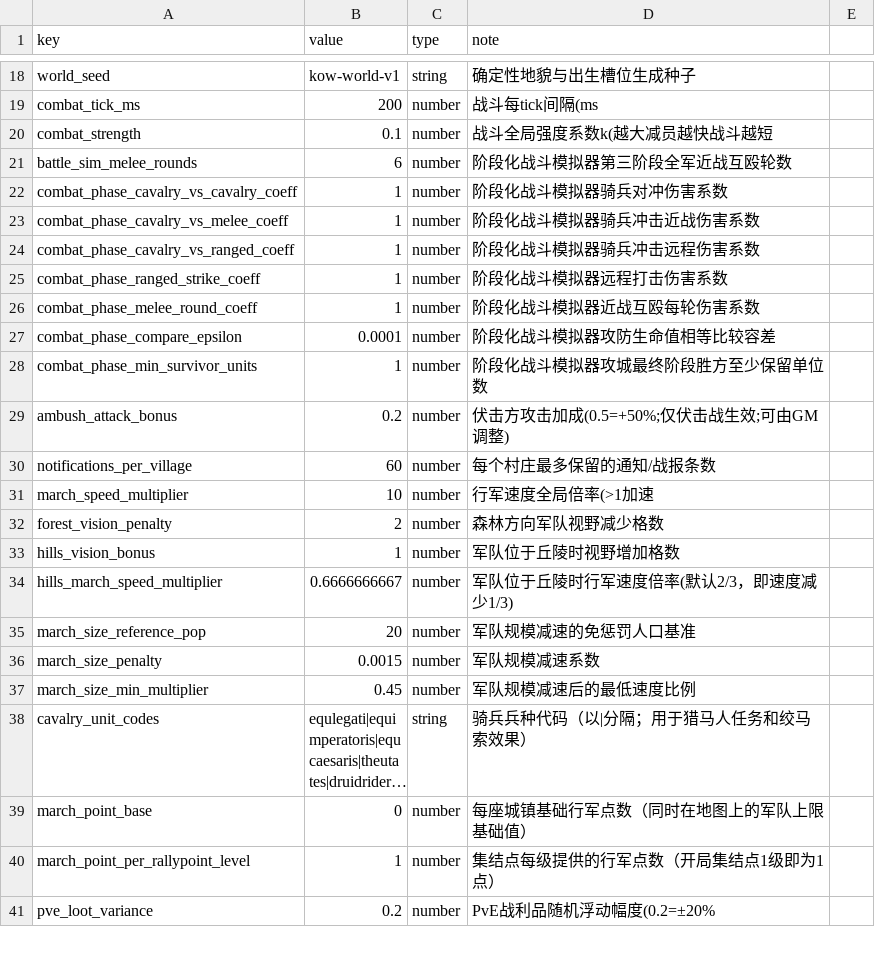
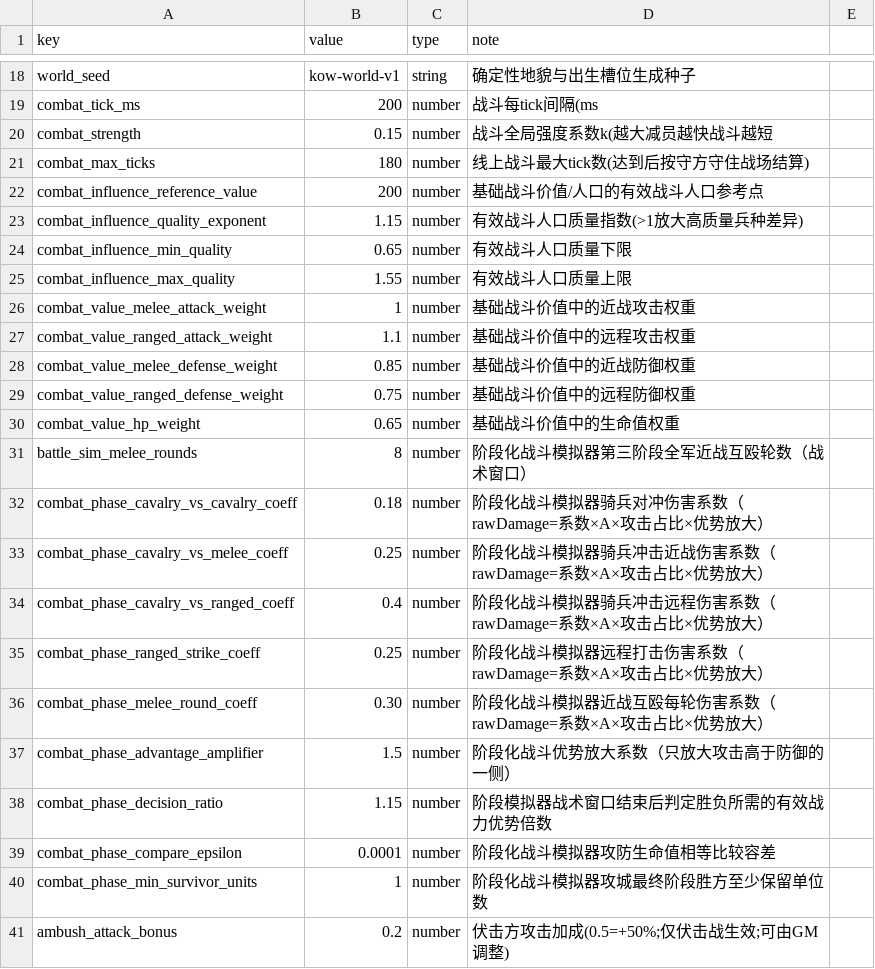
Before and after one commit to kennysli1/slg1.0, a CSV file: config/game_constants.csv, drawn as a sheet; only a part is shown, gaps mark what is left out; the shorter side is filled out with more unchanged rows; long unchanged cells end in ….

Commit message:
config: sync GM 配置 revision 57

```diff
--- a/config/game_constants.csv
+++ b/config/game_constants.csv
@@ -19,9 +19,21 @@ world_seed,kow-world-v1,string,确定性地貌与出生槽位生成种子
 combat_tick_ms,200,number,战斗每tick间隔(ms
-combat_strength,0.1,number,战斗全局强度系数k(越大减员越快战斗越短
-battle_sim_melee_rounds,6,number,阶段化战斗模拟器第三阶段全军近战互殴轮数
-combat_phase_cavalry_vs_cavalry_coeff,1,number,阶段化战斗模拟器骑兵对冲伤害系数
-combat_phase_cavalry_vs_melee_coeff,1,number,阶段化战斗模拟器骑兵冲击近战伤害系数
-combat_phase_cavalry_vs_ranged_coeff,1,number,阶段化战斗模拟器骑兵冲击远程伤害系数
-combat_phase_ranged_strike_coeff,1,number,阶段化战斗模拟器远程打击伤害系数
-combat_phase_melee_round_coeff,1,number,阶段化战斗模拟器近战互殴每轮伤害系数
+combat_strength,0.15,number,战斗全局强度系数k(越大减员越快战斗越短
+combat_max_ticks,180,number,线上战斗最大tick数(达到后按守方守住战场结算)
+combat_influence_reference_value,200,number,基础战斗价值/人口的有效战斗人口参考点
+combat_influence_quality_exponent,1.15,number,有效战斗人口质量指数(>1放大高质量兵种差异)
+combat_influence_min_quality,0.65,number,有效战斗人口质量下限
+combat_influence_max_quality,1.55,number,有效战斗人口质量上限
+combat_value_melee_attack_weight,1,number,基础战斗价值中的近战攻击权重
+combat_value_ranged_attack_weight,1.1,number,基础战斗价值中的远程攻击权重
+combat_value_melee_defense_weight,0.85,number,基础战斗价值中的近战防御权重
+combat_value_ranged_defense_weight,0.75,number,基础战斗价值中的远程防御权重
+combat_value_hp_weight,0.65,number,基础战斗价值中的生命值权重
+battle_sim_melee_rounds,8,number,阶段化战斗模拟器第三阶段全军近战互殴轮数（战术窗口）
+combat_phase_cavalry_vs_cavalry_coeff,0.18,number,阶段化战斗模拟器骑兵对冲伤害系数（rawDamage=系数×A×攻击占比×优势放大）
+combat_phase_cavalry_vs_melee_coeff,0.25,number,阶段化战斗模拟器骑兵冲击近战伤害系数（rawDamage=系数×A×攻击占比×优势放大）
+combat_phase_cavalry_vs_ranged_coeff,0.4,number,阶段化战斗模拟器骑兵冲击远程伤害系数（rawDamage=系数×A×攻击占比×优势放大）
+combat_phase_ranged_strike_coeff,0.25,number,阶段化战斗模拟器远程打击伤害系数（rawDamage=系数×A×攻击占比×优势放大）
+combat_phase_melee_round_coeff,0.30,number,阶段化战斗模拟器近战互殴每轮伤害系数（rawDamage=系数×A×攻击占比×优势放大）
+combat_phase_advantage_amplifier,1.5,number,阶段化战斗优势放大系数（只放大攻击高于防御的一侧）
+combat_phase_decision_ratio,1.15,number,阶段模拟器战术窗口结束后判定胜负所需的有效战力优势倍数
 combat_phase_compare_epsilon,0.0001,number,阶段化战斗模拟器攻防生命值相等比较容差
```
Also changed, not shown: config/units.csv.
